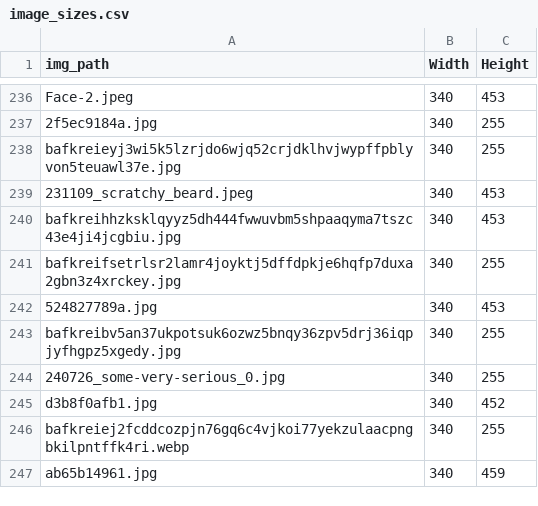
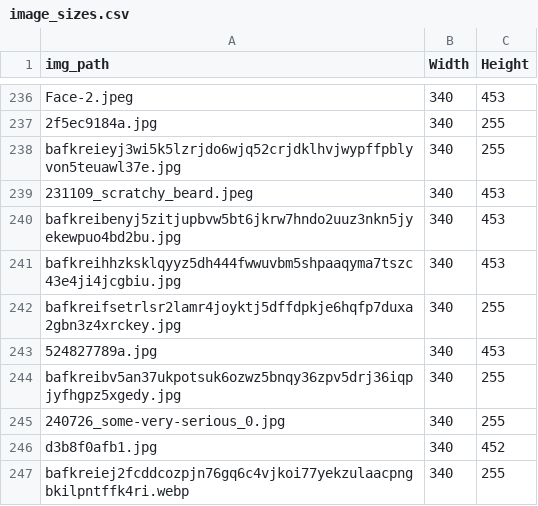
Before and after one commit to joshnicholas/site, a CSV file: python/scrap/image_sizes.csv, drawn as a sheet; only a part is shown, gaps mark what is left out; the shorter side is filled out with more unchanged rows; the diff names each change by its address in the sheet, - before the commit and + after, or states it on an @@ line.

```diff
--- a/python/scrap/image_sizes.csv
+++ b/python/scrap/image_sizes.csv
+row 240: bafkreibenyj5zitjupbvw5bt6jkrw7hndo2uuz3nkn5jyekewpuo4bd2bu.jpg | 340 | 453
```
Also changed, not shown: python/scrap/bsky_scribbles.csv, python/scrap/together_2.csv, 6 other files.
